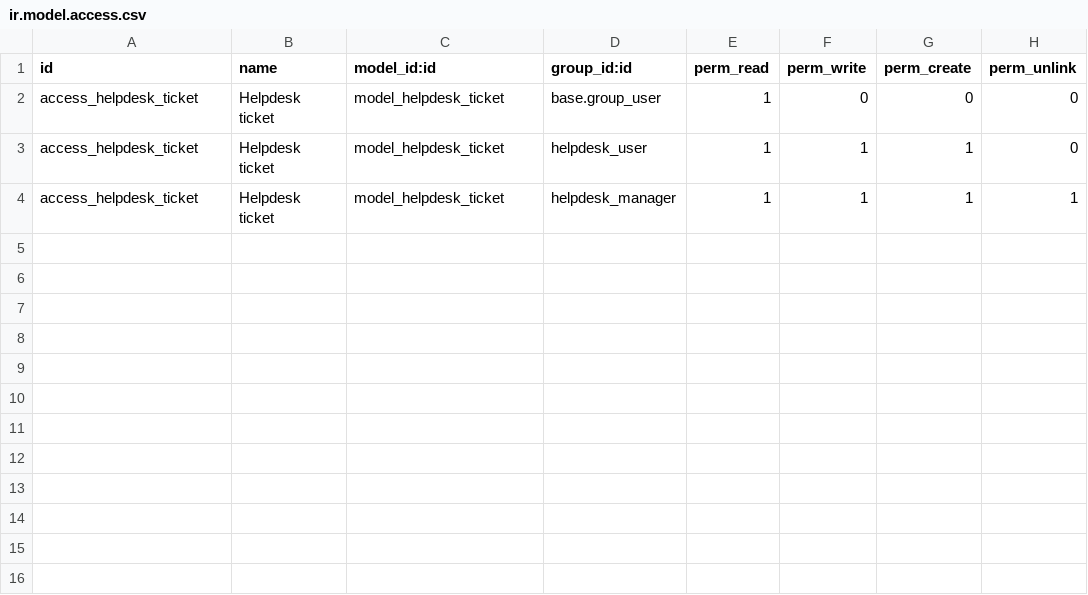
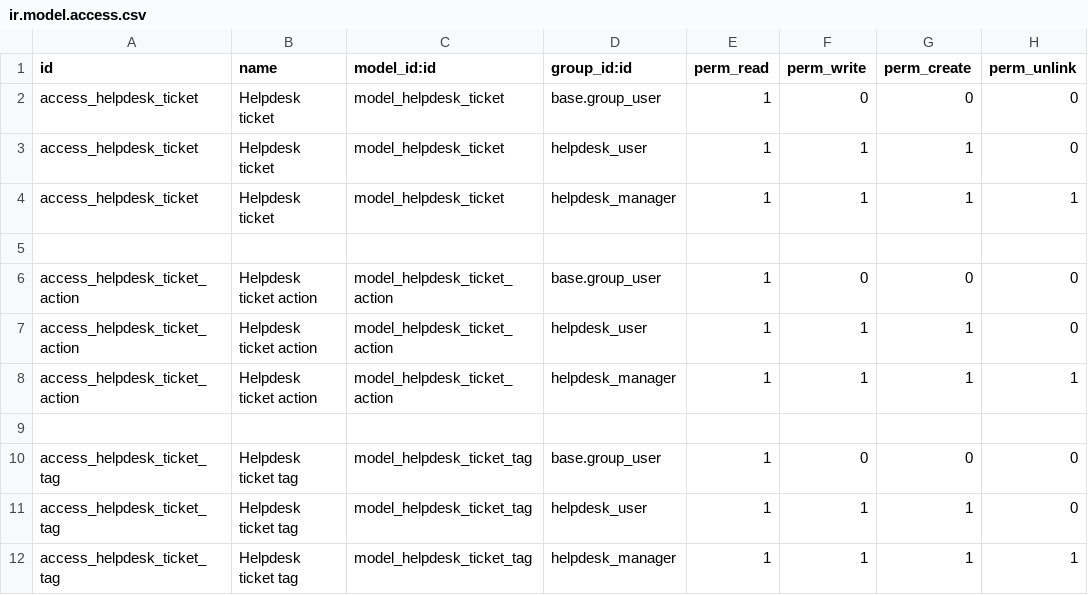
Before and after one commit to edlopen/curso2021-01, a CSV file: helpdesk_edlopen/security/ir.model.access.csv, drawn as a sheet; the diff names each change by its address in the sheet, - before the commit and + after, or states it on an @@ line.

```diff
--- a/helpdesk_edlopen/security/ir.model.access.csv
+++ b/helpdesk_edlopen/security/ir.model.access.csv
+row 5: (empty)
+row 6: access_helpdesk_ticket_action | Helpdesk ticket action | model_helpdesk_ticket_action | base.group_user | 1 | 0 | 0 | 0
+row 7: access_helpdesk_ticket_action | Helpdesk ticket action | model_helpdesk_ticket_action | helpdesk_user | 1 | 1 | 1 | 0
+row 8: access_helpdesk_ticket_action | Helpdesk ticket action | model_helpdesk_ticket_action | helpdesk_manager | 1 | 1 | 1 | 1
+row 9: (empty)
+row 10: access_helpdesk_ticket_tag | Helpdesk ticket tag | model_helpdesk_ticket_tag | base.group_user | 1 | 0 | 0 | 0
+row 11: access_helpdesk_ticket_tag | Helpdesk ticket tag | model_helpdesk_ticket_tag | helpdesk_user | 1 | 1 | 1 | 0
+row 12: access_helpdesk_ticket_tag | Helpdesk ticket tag | model_helpdesk_ticket_tag | helpdesk_manager | 1 | 1 | 1 | 1
```
Also changed, not shown: 2 other files.
